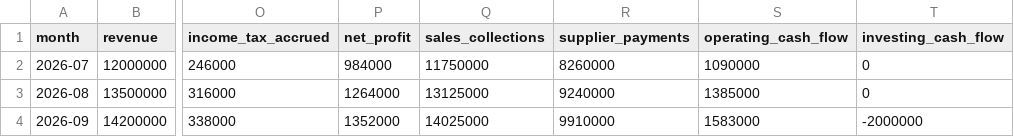
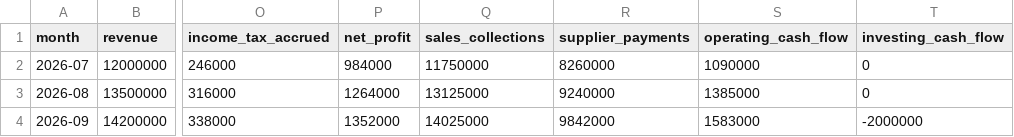
Before and after one commit to ghjytfv/financial-management-cash-flow-analysis, a CSV file: outputs/monthly_model.csv, drawn as a sheet; only a part is shown, gaps mark what is left out; the diff names each change by its address in the sheet, - before the commit and + after, or states it on an @@ line.

Commit message:
Correct September supplier payment calculation

```diff
--- a/outputs/monthly_model.csv
+++ b/outputs/monthly_model.csv
-R4 (supplier_payments): 9910000
+R4 (supplier_payments): 9842000
```
